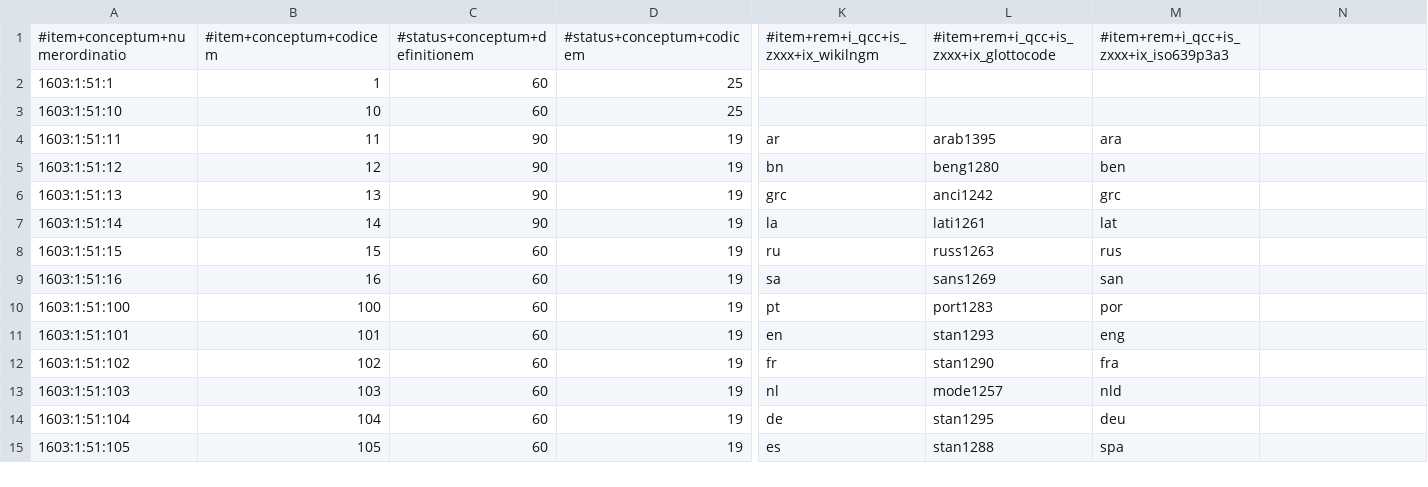
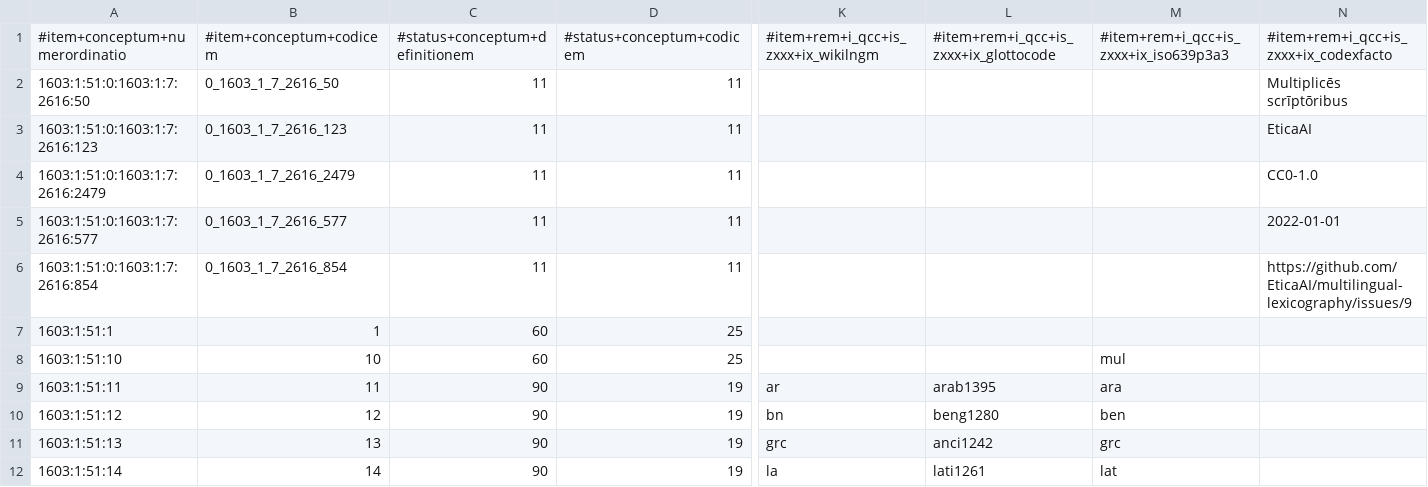
Before and after one commit to EticaAI/lexicographi-sine-finibus, a CSV file: officinam/1603/1/51/1603_1_51.no1.tm.hxl.csv, drawn as a sheet; only a part is shown, gaps mark what is left out; the shorter side is filled out with more unchanged rows; addresses are those after the commit; rows hold the shown columns only; the diff names each change by its address in the sheet, - before the commit and + after, or states it on an @@ line.

Commit message:
1603_1.py (#12): 1603:1:7 (#15) Lets use ix_codexfacto tables

```diff
--- a/officinam/1603/1/51/1603_1_51.no1.tm.hxl.csv
+++ b/officinam/1603/1/51/1603_1_51.no1.tm.hxl.csv
-N1: (empty)
+N1: #item+rem+i_qcc+is_zxxx+ix_codexfacto
+row 2: 1603:1:51:0:1603:1:7:2616:50 | 0_1603_1_7_2616_50 | 11 | 11 |  |  |  | Multiplicēs scrīptōribus
+row 3: 1603:1:51:0:1603:1:7:2616:123 | 0_1603_1_7_2616_123 | 11 | 11 |  |  |  | EticaAI
+row 4: 1603:1:51:0:1603:1:7:2616:2479 | 0_1603_1_7_2616_2479 | 11 | 11 |  |  |  | CC0-1.0
+row 5: 1603:1:51:0:1603:1:7:2616:577 | 0_1603_1_7_2616_577 | 11 | 11 |  |  |  | 2022-01-01
+row 6: 1603:1:51:0:1603:1:7:2616:854 | 0_1603_1_7_2616_854 | 11 | 11 |  |  |  | https://github.com/EticaAI/multilingual-lexicography/issues/9
-M8: (empty)
+M8: mul
```
Also changed, not shown: officinam/1603/1/1/1603_1_1.no1.tm.hxl.csv, officinam/1603/1/101/1603_1_101.no1.tm.hxl.csv, 4 other files.
